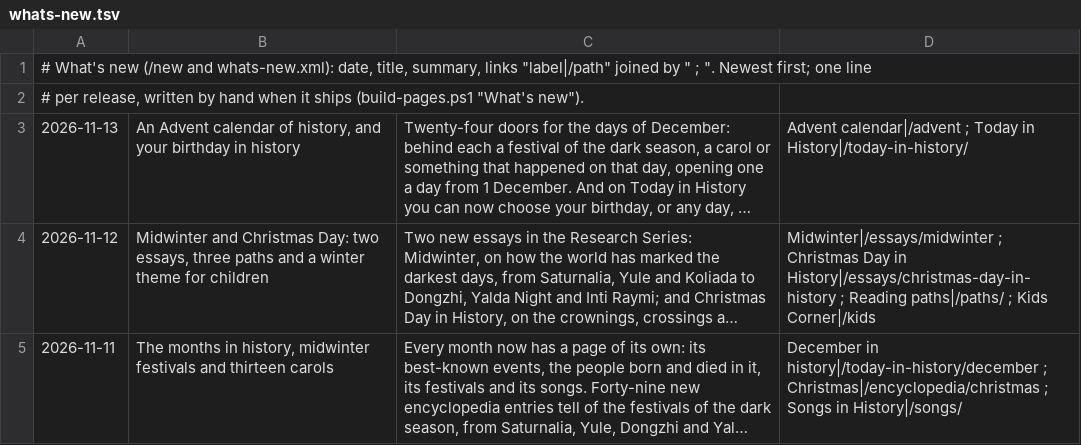
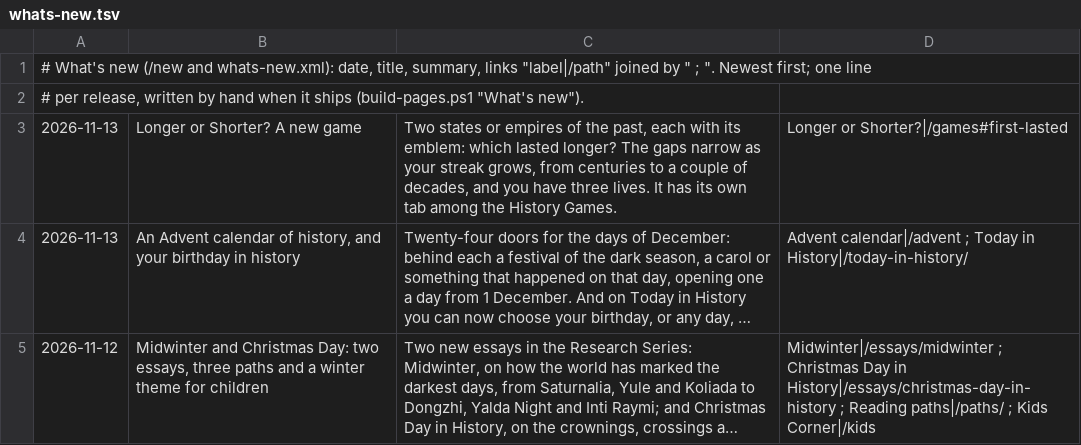
Before and after one commit to FaiyadZaimIshrak/epoch-institute, a TSV file: scripts/whats-new.tsv, drawn as a sheet; only a part is shown; the shorter side is filled out with more unchanged rows; long unchanged cells end in …; the diff names each change by its address in the sheet, - before the commit and + after, or states it on an @@ line.

```diff
--- a/scripts/whats-new.tsv
+++ b/scripts/whats-new.tsv
+row 3: 2026-11-13 | Longer or Shorter? A new game | Two states or empires of the past, each with its emblem: which lasted longer? The gaps narrow as your streak grows, from centuries to a couple of decades, and you have three lives. It has its own tab among the History Games. | Longer or Shorter?|/games#first-lasted
```
Also changed, not shown: 3 other files.
